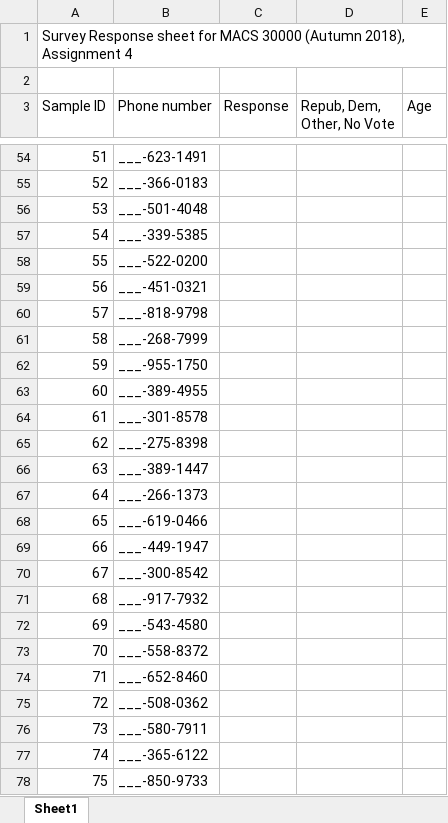
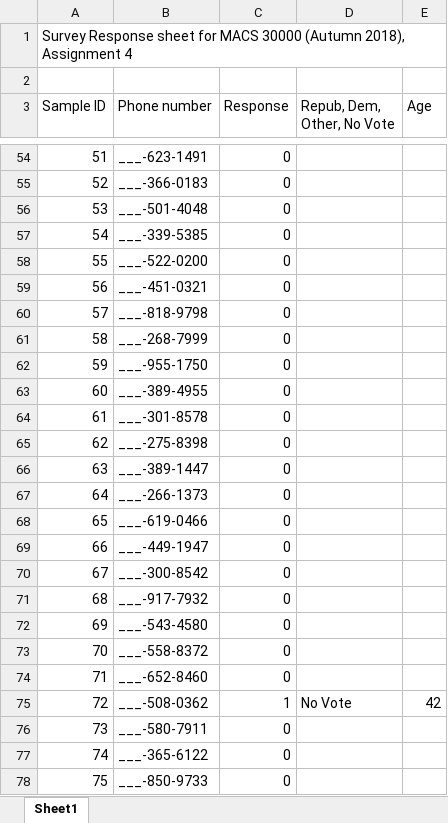
Before and after one commit to KenChenCompEcon/persp-analysis_A18, an Excel workbook: Assignments/A4/PhoneSurvey.xlsx, sheet Sheet1, drawn as a sheet; only a part is shown, gaps mark what is left out; values as stored, in another font and other column widths than the file's, no cell formats; the diff covers the shown part only; the diff names each change by its address in the sheet, - before the commit and + after, or states it on an @@ line.

```diff
--- a/Assignments/A4/PhoneSurvey.xlsx (sheet Sheet1)
+++ b/Assignments/A4/PhoneSurvey.xlsx (sheet Sheet1)
-C54:C74 (Response): (empty)
+C54:C74 (Response): 0
-C75 (Response): (empty)
+C75 (Response): 1
-D75 (Repub, Dem, Other, No Vote): (empty)
+D75 (Repub, Dem, Other, No Vote): No Vote
-E75 (Age): (empty)
+E75 (Age): 42
-C76:C78 (Response): (empty)
+C76:C78 (Response): 0
```
Also changed, not shown: 179 edited cells elsewhere in this sheet, cell formats, 2 other files.
